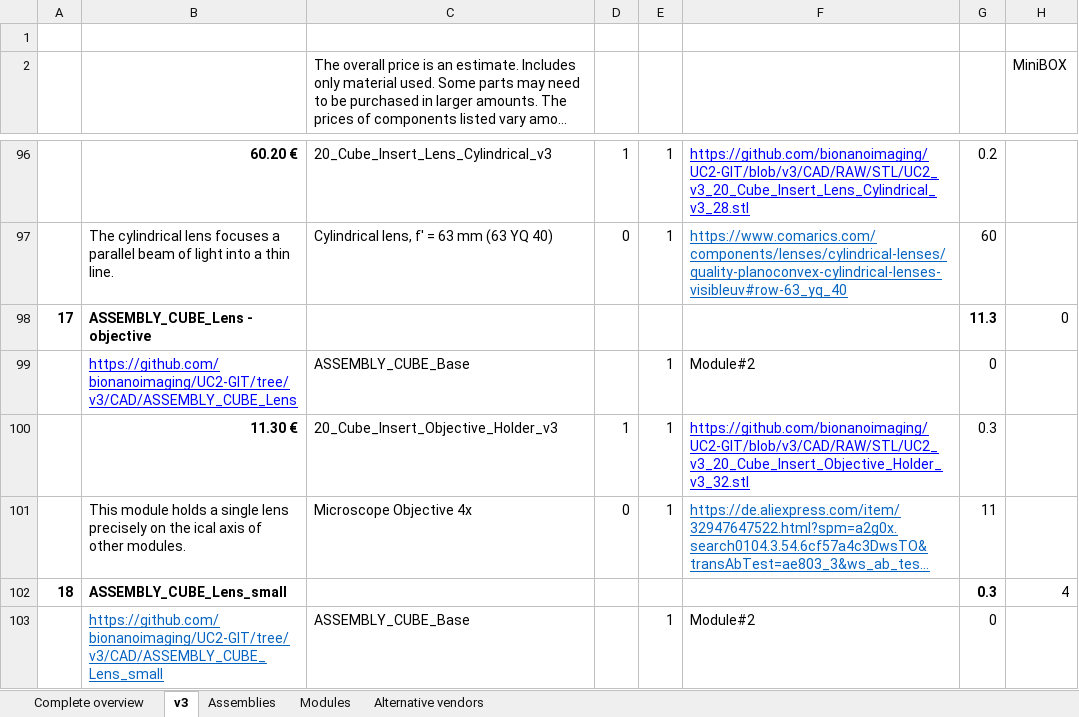
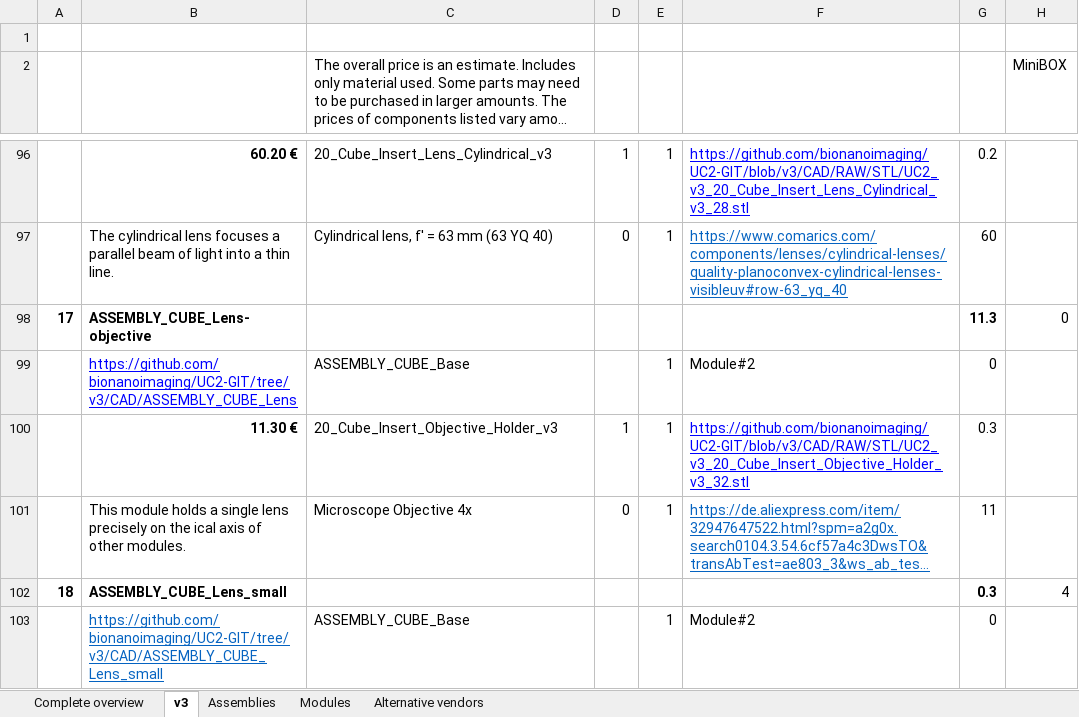
Before and after one commit to openUC2/UC2-GIT, an Excel workbook: DOCUMENTS/UC2-Configurator/UC2_ReadyToUse_Boxes_Modules_Parts.xlsx, sheet v3, drawn as a sheet; only a part is shown, gaps mark what is left out; long unchanged cells end in …; values as stored, in another font and other column widths than the file's, no borders; the diff names each change by its address in the sheet, - before the commit and + after, or states it on an @@ line.

Commit message:
Update configs

```diff
--- a/DOCUMENTS/UC2-Configurator/UC2_ReadyToUse_Boxes_Modules_Parts.xlsx (sheet v3)
+++ b/DOCUMENTS/UC2-Configurator/UC2_ReadyToUse_Boxes_Modules_Parts.xlsx (sheet v3)
-B98: ASSEMBLY_CUBE_Lens - objective
+B98: ASSEMBLY_CUBE_Lens-objective
```
Also changed, not shown: 4 other files.
